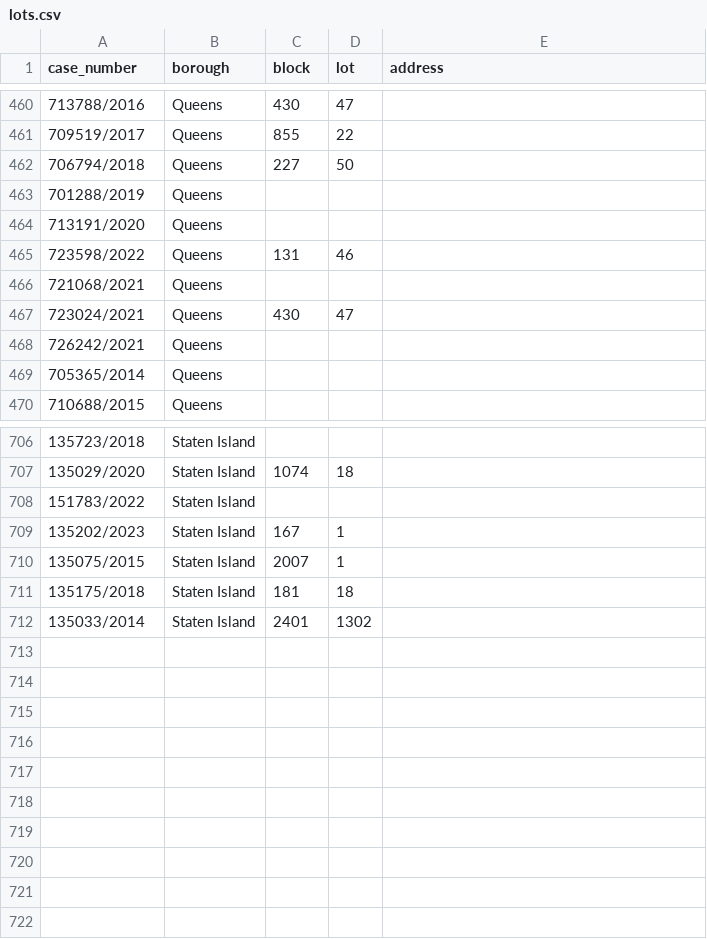
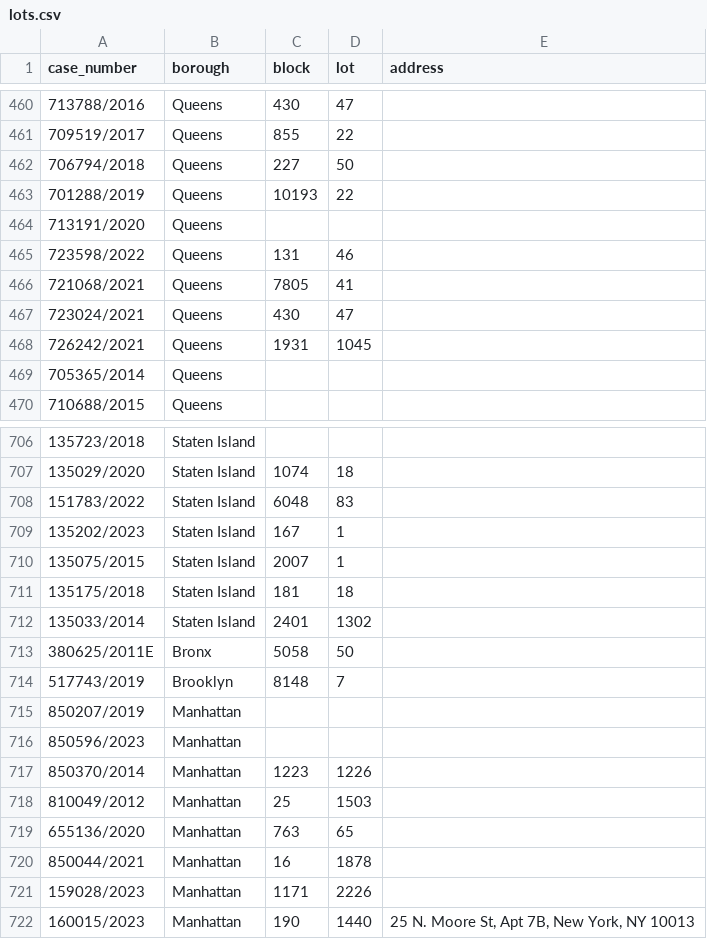
Before and after one commit to ivoytov/manhattan, a CSV file: foreclosures/lots.csv, drawn as a sheet; only a part is shown, gaps mark what is left out; the diff covers the shown part only.

Commit message:
latest manhattan auctions

```diff
--- a/foreclosures/lots.csv
+++ b/foreclosures/lots.csv
@@ -462,8 +462,8 @@ case_number,borough,block,lot,address
 706794/2018,Queens,227,50,
-701288/2019,Queens,,,
+701288/2019,Queens,10193,22,
 713191/2020,Queens,,,
 723598/2022,Queens,131,46,
-721068/2021,Queens,,,
+721068/2021,Queens,7805,41,
 723024/2021,Queens,430,47,
-726242/2021,Queens,,,
+726242/2021,Queens,1931,1045,
 705365/2014,Queens,,,
@@ -707,3 +707,3 @@ case_number,borough,block,lot,address
 135029/2020,Staten Island,1074,18,
-151783/2022,Staten Island,,,
+151783/2022,Staten Island,6048,83,
 135202/2023,Staten Island,167,1,
@@ -712 +712,11 @@ case_number,borough,block,lot,address
 135033/2014,Staten Island,2401,1302,
+380625/2011E,Bronx,5058,50,
+517743/2019,Brooklyn,8148,7,
+850207/2019,Manhattan,,,
+850596/2023,Manhattan,,,
+850370/2014,Manhattan,1223,1226,
+810049/2012,Manhattan,25,1503,
+655136/2020,Manhattan,763,65,
+850044/2021,Manhattan,16,1878,
+159028/2023,Manhattan,1171,2226,
+160015/2023,Manhattan,190,1440,"25 N. Moore St, Apt 7B, New York, NY 10013"
```
Also changed, not shown: 110 edited cells elsewhere in this file, 6 other files.
